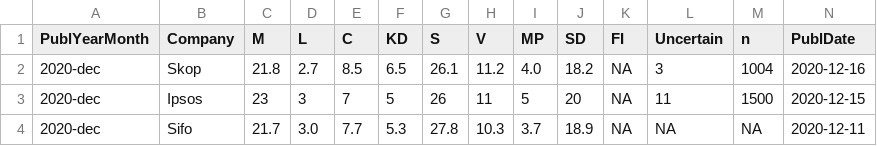
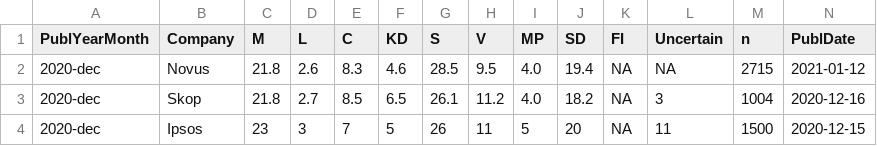
Before and after one commit to MansMeg/SwedishPolls, a CSV file: Data/Polls.csv, drawn as a sheet; only a part is shown; the shorter side is filled out with more unchanged rows; rows hold the shown columns only; the diff names each change by its address in the sheet, - before the commit and + after, or states it on an @@ line.

Commit message:
Novus

```diff
--- a/Data/Polls.csv
+++ b/Data/Polls.csv
+row 2: 2020-dec | Novus | 21.8 | 2.6 | 8.3 | 4.6 | 28.5 | 9.5 | 4.0 | 19.4 | NA | NA | 2715 | 2021-01-12
```
